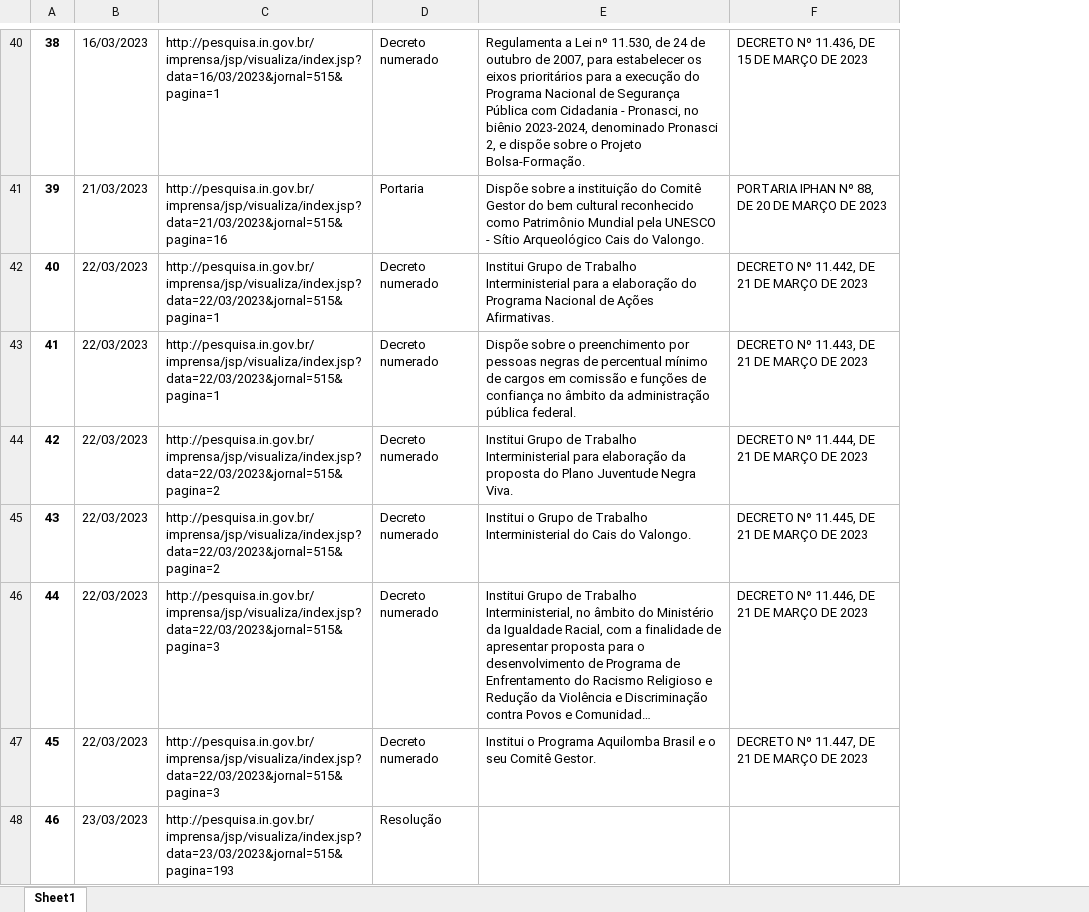
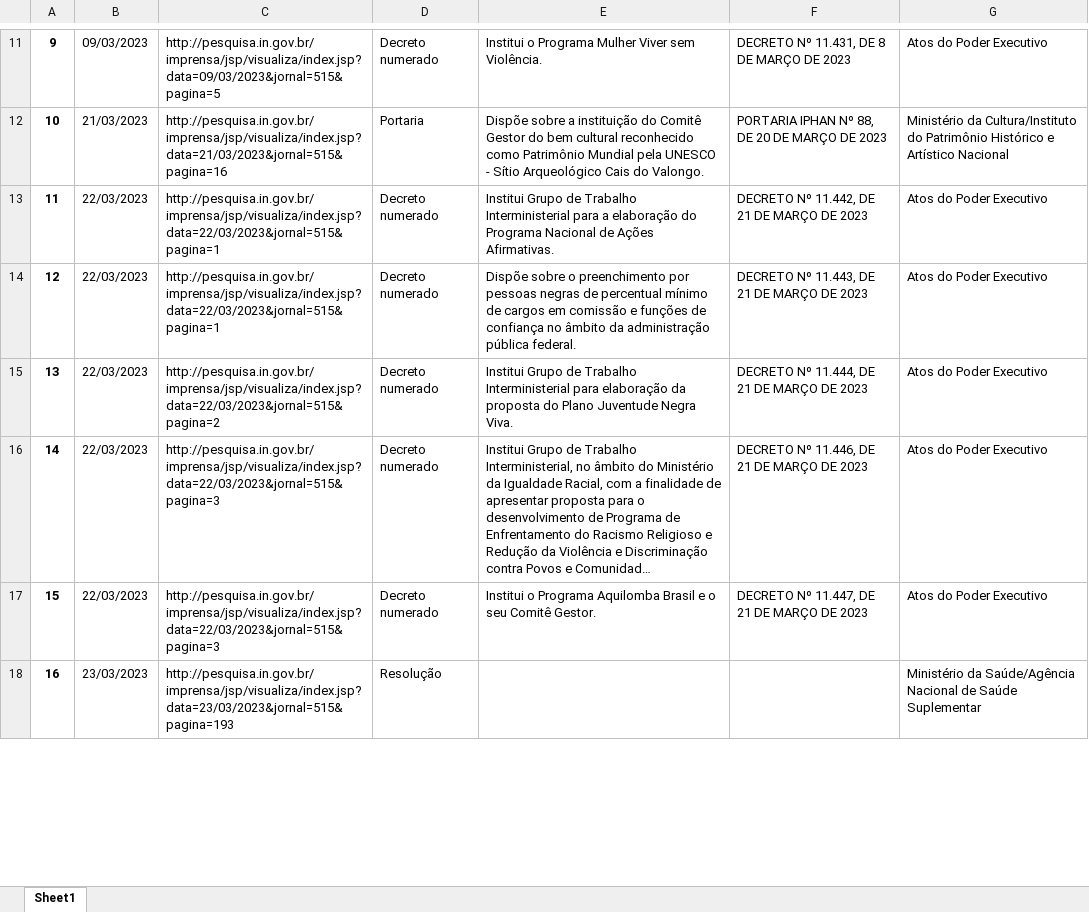
Before and after one commit to KristyanHenrique/classificadorLeis, an Excel workbook: saida.xlsx, sheet Sheet1, drawn as a sheet; only a part is shown, gaps mark what is left out; long unchanged cells end in …; values as stored, in another font and other column widths than the file's, no borders; removed rows and columns are numbered as before the commit, all else as after; the diff covers the shown part only; the diff names each change by its address in the sheet, - before the commit and + after, or states it on an @@ line.

```diff
--- a/saida.xlsx (sheet Sheet1)
+++ b/saida.xlsx (sheet Sheet1)
+column G, rows 11-18: Atos do Poder Executivo | Ministério da Cultura/Instituto do Patrimônio Histórico e Artístico Nacional | Atos do Poder Executivo | Atos do Poder Executivo | Atos do Poder Executivo | Atos do Poder Executivo | Atos do Poder Executivo | Ministério da Saúde/Agência Nacional de Saúde Suplementar
@@ column A renumbered between rows 2 and 49 @@
-B11: 16/03/2023
+B11: 09/03/2023
-C11: http://pesquisa.in.gov.br/imprensa/jsp/visualiza/index.jsp?data=16/03/2023&jornal=515&pagina=1
+C11: http://pesquisa.in.gov.br/imprensa/jsp/visualiza/index.jsp?data=09/03/2023&jornal=515&pagina=5
-E11: Regulamenta a Lei nº 11.530, de 24 de outubro de 2007, para estabelecer os eixos prioritários para a execução do Programa Nacional de Segurança Pública com Cidadania - Pronasci, no biênio 2023-2024, denominado Pronasci 2, e dispõe sobre o Projeto Bolsa-Formação.
+E11: Institui o Programa Mulher Viver sem Violência.
-F11: DECRETO Nº 11.436, DE 15 DE MARÇO DE 2023
+F11: DECRETO Nº 11.431, DE 8 DE MARÇO DE 2023
-row 45: 43 | 22/03/2023 | http://pesquisa.in.gov.br/imprensa/jsp/visualiza/index.jsp?data=22/03/2023&jornal=515&pagina=2 | Decreto numerado | Institui o Grupo de Trabalho Interministerial do Cais do Valongo. | DECRETO Nº 11.445, DE 21 DE MARÇO DE 2023
```
Also changed, not shown: 4 added rows, 92 removed rows and 11 edited cells elsewhere in this sheet, 5 other files.
